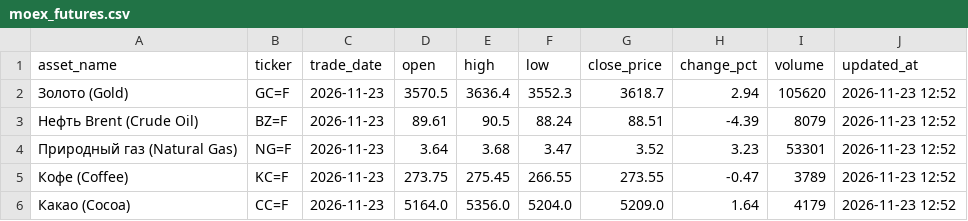
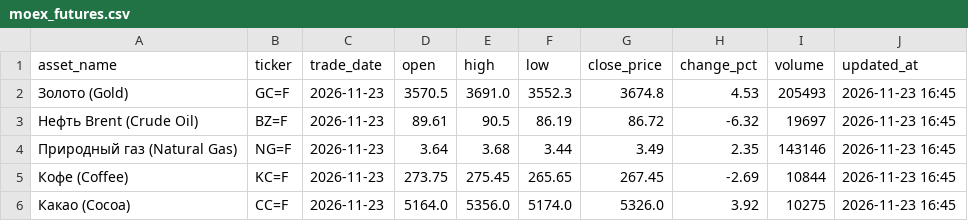
Before and after one commit to egvdovin/cfo-market-and-futures, a CSV file: moex_futures.csv, drawn as a sheet.

```diff
--- a/moex_futures.csv
+++ b/moex_futures.csv
@@ -1,6 +1,6 @@
 asset_name,ticker,trade_date,open,high,low,close_price,change_pct,volume,updated_at
-Золото (Gold),GC=F,2026-11-23,3570.5,3636.4,3552.3,3618.7,2.94,105620,2026-11-23 12:52
-Нефть Brent (Crude Oil),BZ=F,2026-11-23,89.61,90.5,88.24,88.51,-4.39,8079,2026-11-23 12:52
-Природный газ (Natural Gas),NG=F,2026-11-23,3.64,3.68,3.47,3.52,3.23,53301,2026-11-23 12:52
-Кофе (Coffee),KC=F,2026-11-23,273.75,275.45,266.55,273.55,-0.47,3789,2026-11-23 12:52
-Какао (Cocoa),CC=F,2026-11-23,5164.0,5356.0,5204.0,5209.0,1.64,4179,2026-11-23 12:52
+Золото (Gold),GC=F,2026-11-23,3570.5,3691.0,3552.3,3674.8,4.53,205493,2026-11-23 16:45
+Нефть Brent (Crude Oil),BZ=F,2026-11-23,89.61,90.5,86.19,86.72,-6.32,19697,2026-11-23 16:45
+Природный газ (Natural Gas),NG=F,2026-11-23,3.64,3.68,3.44,3.49,2.35,143146,2026-11-23 16:45
+Кофе (Coffee),KC=F,2026-11-23,273.75,275.45,265.65,267.45,-2.69,10844,2026-11-23 16:45
+Какао (Cocoa),CC=F,2026-11-23,5164.0,5356.0,5174.0,5326.0,3.92,10275,2026-11-23 16:45
```
